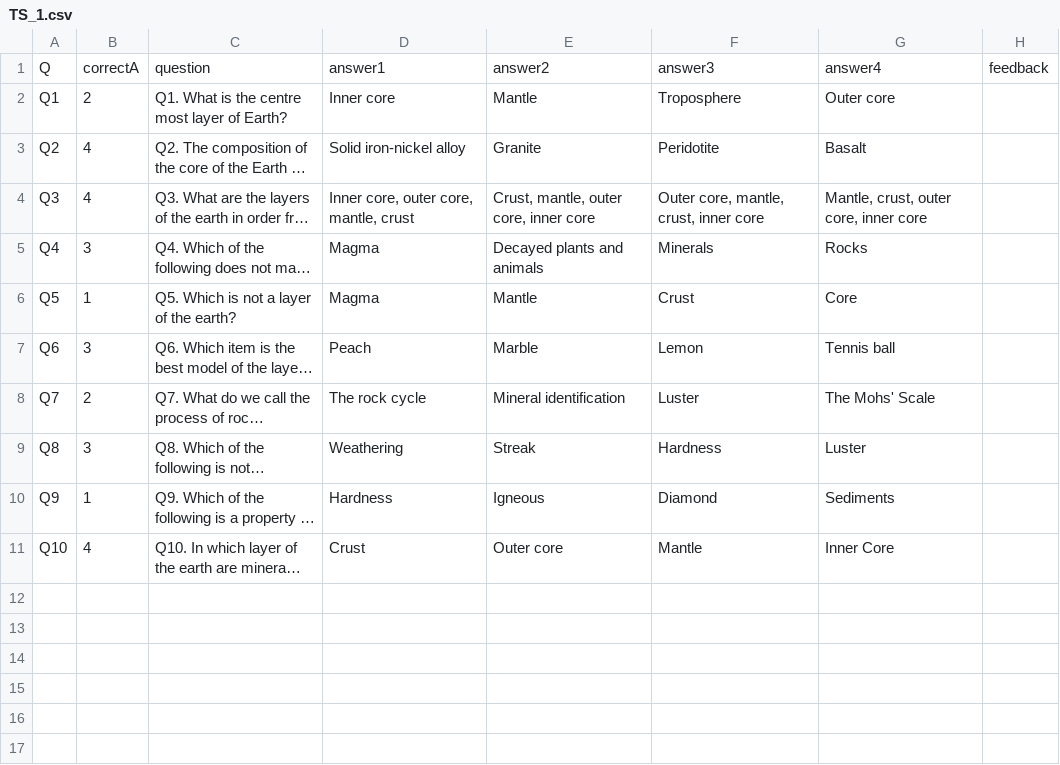
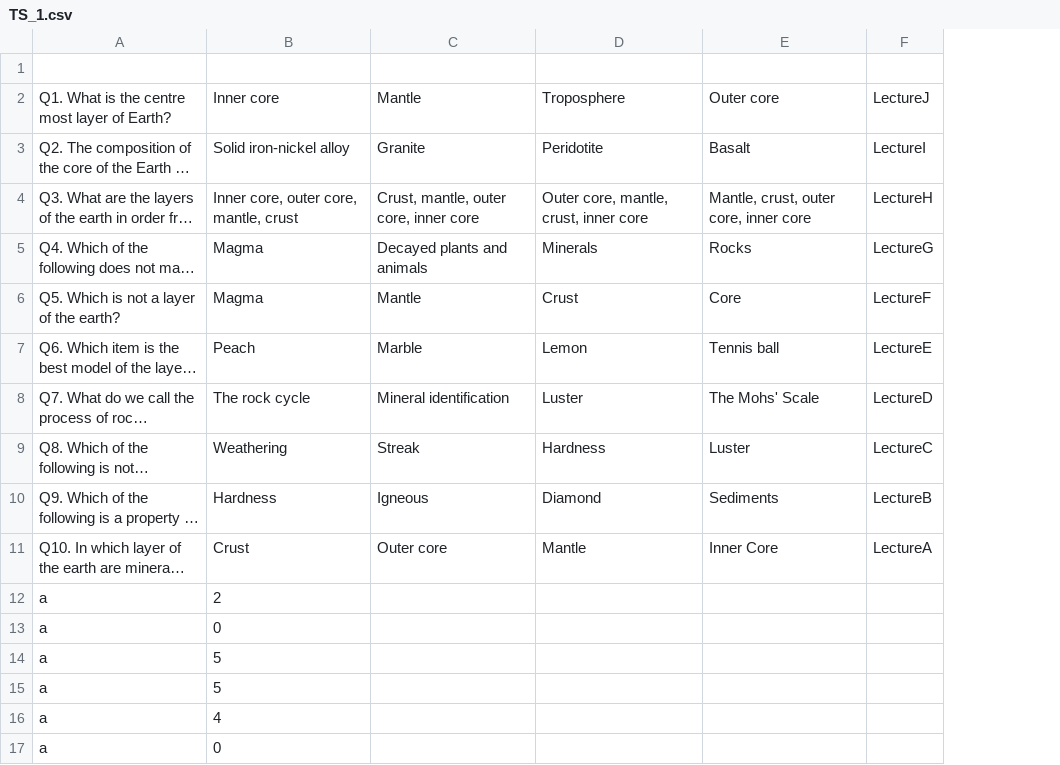
Before and after one commit to tc5368/DQS-Code, a CSV file: Summative/TS_1.csv, drawn as a sheet; long unchanged cells end in …; removed rows and columns are numbered as before the commit, all else as after; the diff names each change by its address in the sheet, - before the commit and + after, or states it on an @@ line.

```diff
--- a/Summative/TS_1.csv
+++ b/Summative/TS_1.csv
-column A, rows 1-11: Q | Q1 | Q2 | Q3 | Q4 | Q5 | Q6 | Q7 | Q8 | Q9 | Q10
-column B, rows 1-11: correctA | 2 | 4 | 4 | 3 | 1 | 3 | 2 | 3 | 1 | 4
-column H, row 1: feedback
+column F, rows 2-11: LectureJ | LectureI | LectureH | LectureG | LectureF | LectureE | LectureD | LectureC | LectureB | LectureA
-row 1: Q | correctA | question | answer1 | answer2 | answer3 | answer4 | feedback
+row 1: (empty)
+row 12: a | 2
+row 13: a | 0
+row 14: a | 5
+row 15: a | 5
+row 16: a | 4
+row 17: a | 0
```
Also changed, not shown: 1 other file.
